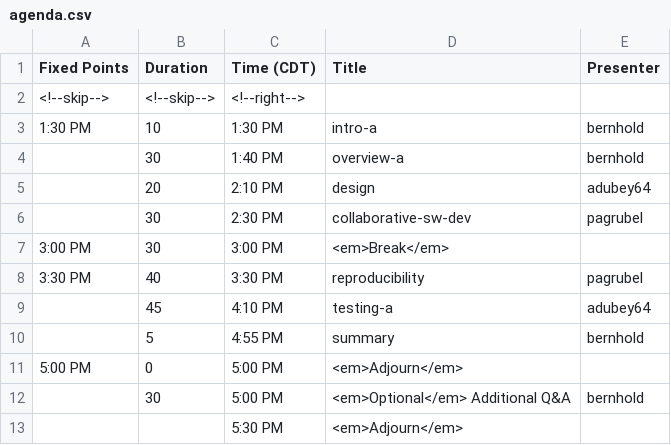
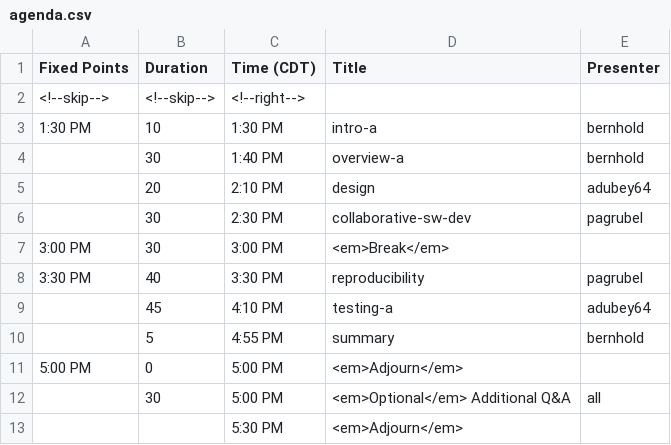
Before and after one commit to bssw-tutorial/bssw-tutorial.github.io, a CSV file: _data/bsswt/2022-11-13-sc/agenda.csv, drawn as a sheet.

Commit message:
Fix Q&A participants on agenda
Should be "all" not "bernhold"

```diff
--- a/_data/bsswt/2022-11-13-sc/agenda.csv
+++ b/_data/bsswt/2022-11-13-sc/agenda.csv
@@ -11,3 +11,3 @@ Fixed Points,Duration,Time (CDT),Title,Presenter
 5:00 PM,0,5:00 PM,<em>Adjourn</em>,
-,30,5:00 PM,<em>Optional</em> Additional Q&A,bernhold
+,30,5:00 PM,<em>Optional</em> Additional Q&A,all
 ,,5:30 PM,<em>Adjourn</em>,
```
